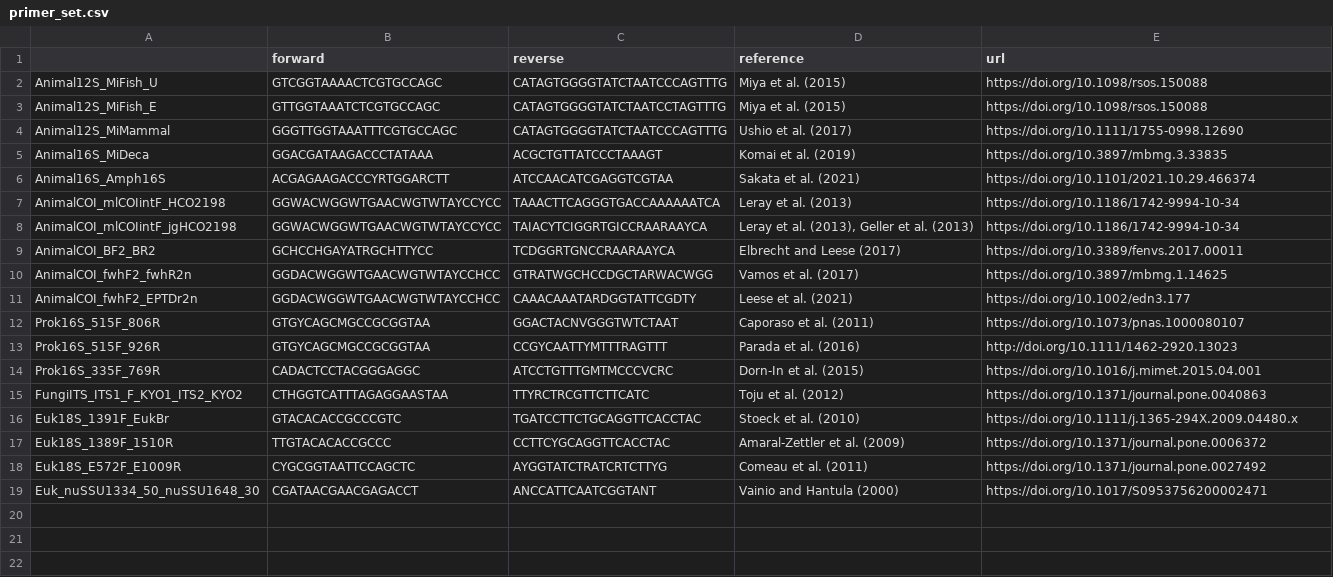
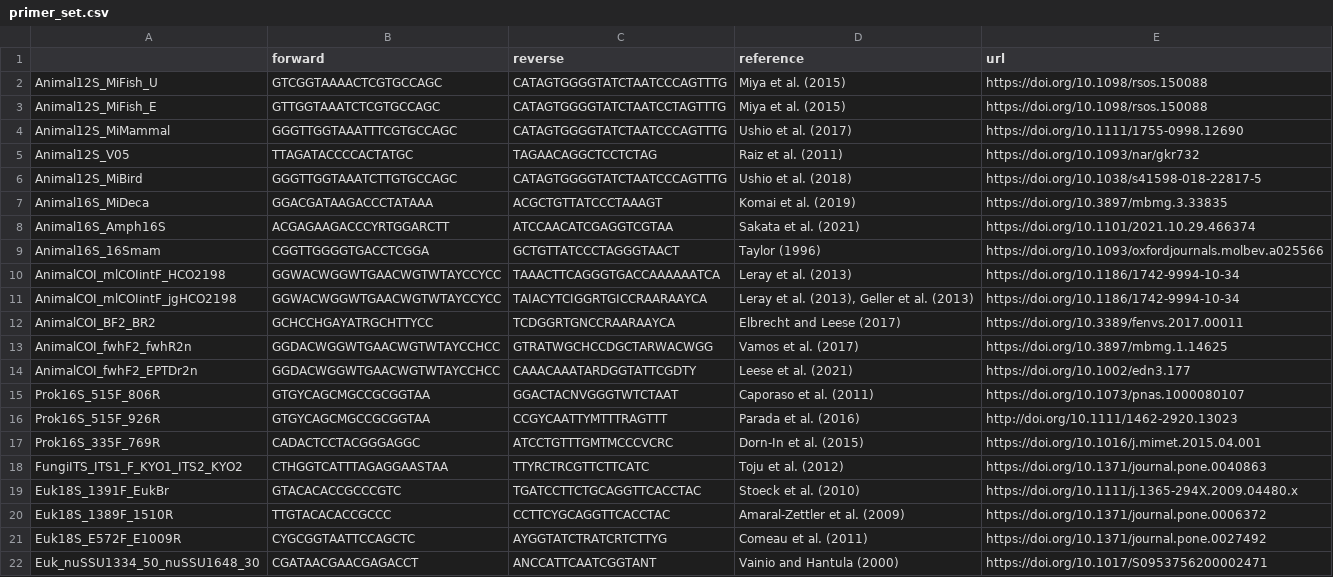
Before and after one commit to ong8181/rDoAMP, a CSV file: data/primer_set.csv, drawn as a sheet; the diff names each change by its address in the sheet, - before the commit and + after, or states it on an @@ line.

Commit message:
primer list updated

```diff
--- a/data/primer_set.csv
+++ b/data/primer_set.csv
+row 5: Animal12S_V05 | TTAGATACCCCACTATGC | TAGAACAGGCTCCTCTAG | Raiz et al. (2011) | https://doi.org/10.1093/nar/gkr732
+row 6: Animal12S_MiBird | GGGTTGGTAAATCTTGTGCCAGC | CATAGTGGGGTATCTAATCCCAGTTTG | Ushio et al. (2018) | https://doi.org/10.1038/s41598-018-22817-5
+row 9: Animal16S_16Smam | CGGTTGGGGTGACCTCGGA | GCTGTTATCCCTAGGGTAACT | Taylor (1996) | https://doi.org/10.1093/oxfordjournals.molbev.a025566
```
Also changed, not shown: 3 other files.
